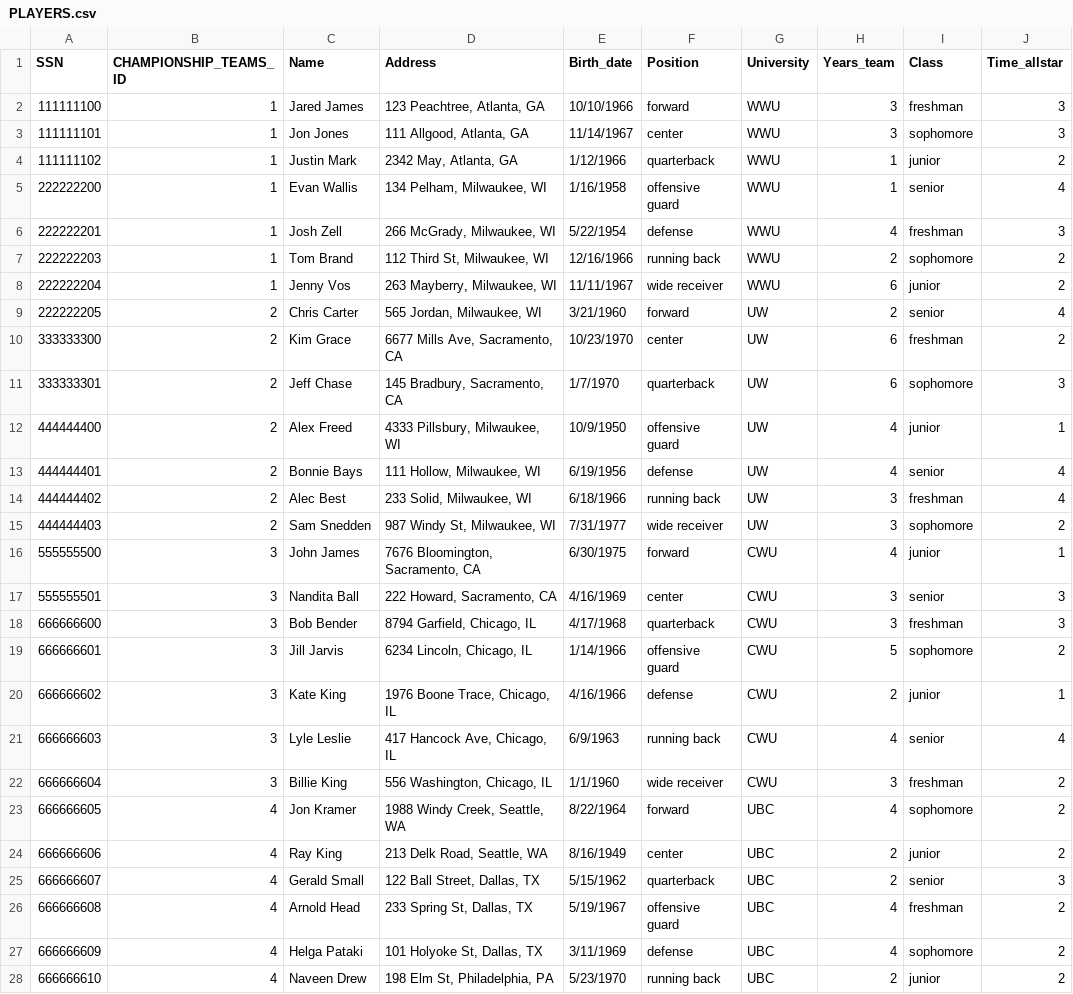
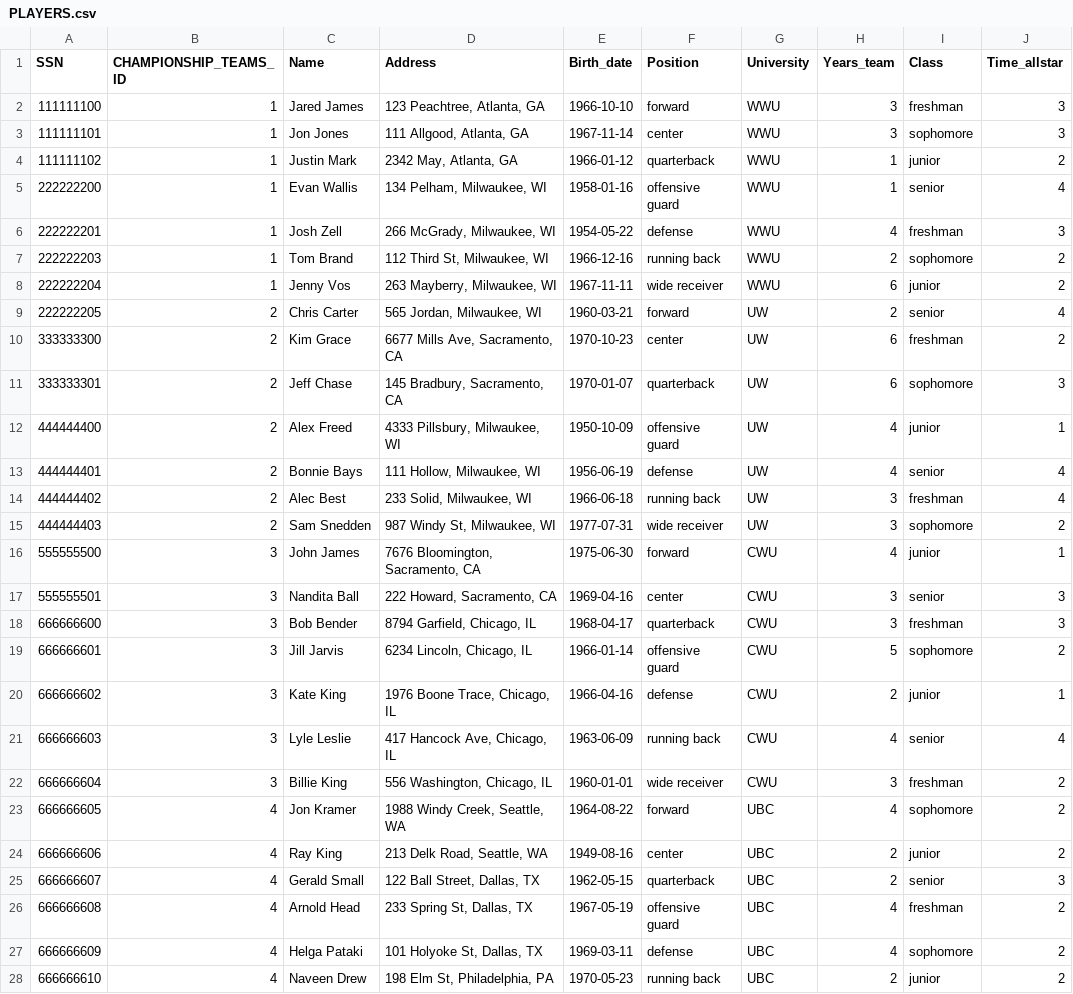
Before and after one commit to liamstar97/All_Star_Team, a CSV file: PLAYERS.csv, drawn as a sheet; only a part is shown; the diff covers the shown part only.

Commit message:
Updated coach and players csv files

```diff
--- a/PLAYERS.csv
+++ b/PLAYERS.csv
@@ -1,28 +1,28 @@
 SSN,CHAMPIONSHIP_TEAMS_ID,Name,Address,Birth_date,Position,University,Years_team,Class,Time_allstar
-111111100,1,Jared James,"123 Peachtree, Atlanta, GA",10/10/1966,forward,WWU,3,freshman,3
-111111101,1,Jon Jones,"111 Allgood, Atlanta, GA",11/14/1967,center,WWU,3,sophomore,3
-111111102,1,Justin Mark,"2342 May, Atlanta, GA",1/12/1966,quarterback,WWU,1,junior,2
-222222200,1,Evan Wallis,"134 Pelham, Milwaukee, WI",1/16/1958,offensive guard,WWU,1,senior,4
-222222201,1,Josh Zell,"266 McGrady, Milwaukee, WI",5/22/1954,defense,WWU,4,freshman,3
-222222203,1,Tom Brand,"112 Third St, Milwaukee, WI",12/16/1966,running back,WWU,2,sophomore,2
-222222204,1,Jenny Vos,"263 Mayberry, Milwaukee, WI",11/11/1967,wide receiver,WWU,6,junior,2
-222222205,2,Chris Carter,"565 Jordan, Milwaukee, WI",3/21/1960,forward,UW,2,senior,4
-333333300,2,Kim Grace,"6677 Mills Ave, Sacramento, CA",10/23/1970,center,UW,6,freshman,2
-333333301,2,Jeff Chase,"145 Bradbury, Sacramento, CA",1/7/1970,quarterback,UW,6,sophomore,3
-444444400,2,Alex Freed,"4333 Pillsbury, Milwaukee, WI",10/9/1950,offensive guard,UW,4,junior,1
-444444401,2,Bonnie Bays,"111 Hollow, Milwaukee, WI",6/19/1956,defense,UW,4,senior,4
-444444402,2,Alec Best,"233 Solid, Milwaukee, WI",6/18/1966,running back,UW,3,freshman,4
-444444403,2,Sam Snedden,"987 Windy St, Milwaukee, WI",7/31/1977,wide receiver,UW,3,sophomore,2
-555555500,3,John James,"7676 Bloomington, Sacramento, CA",6/30/1975,forward,CWU,4,junior,1
-555555501,3,Nandita Ball,"222 Howard, Sacramento, CA",4/16/1969,center,CWU,3,senior,3
-666666600,3,Bob Bender,"8794 Garfield, Chicago, IL",4/17/1968,quarterback,CWU,3,freshman,3
-666666601,3,Jill Jarvis,"6234 Lincoln, Chicago, IL",1/14/1966,offensive guard,CWU,5,sophomore,2
-666666602,3,Kate King,"1976 Boone Trace, Chicago, IL",4/16/1966,defense,CWU,2,junior,1
-666666603,3,Lyle Leslie,"417 Hancock Ave, Chicago, IL",6/9/1963,running back,CWU,4,senior,4
-666666604,3,Billie King,"556 Washington, Chicago, IL",1/1/1960,wide receiver,CWU,3,freshman,2
-666666605,4,Jon Kramer,"1988 Windy Creek, Seattle, WA",8/22/1964,forward,UBC,4,sophomore,2
-666666606,4,Ray King,"213 Delk Road, Seattle, WA",8/16/1949,center,UBC,2,junior,2
-666666607,4,Gerald Small,"122 Ball Street, Dallas, TX",5/15/1962,quarterback,UBC,2,senior,3
-666666608,4,Arnold Head,"233 Spring St, Dallas, TX",5/19/1967,offensive guard,UBC,4,freshman,2
-666666609,4,Helga Pataki,"101 Holyoke St, Dallas, TX",3/11/1969,defense,UBC,4,sophomore,2
-666666610,4,Naveen Drew,"198 Elm St, Philadelphia, PA",5/23/1970,running back,UBC,2,junior,2
+111111100,1,Jared James,"123 Peachtree, Atlanta, GA",1966-10-10,forward,WWU,3,freshman,3
+111111101,1,Jon Jones,"111 Allgood, Atlanta, GA",1967-11-14,center,WWU,3,sophomore,3
+111111102,1,Justin Mark,"2342 May, Atlanta, GA",1966-01-12,quarterback,WWU,1,junior,2
+222222200,1,Evan Wallis,"134 Pelham, Milwaukee, WI",1958-01-16,offensive guard,WWU,1,senior,4
+222222201,1,Josh Zell,"266 McGrady, Milwaukee, WI",1954-05-22,defense,WWU,4,freshman,3
+222222203,1,Tom Brand,"112 Third St, Milwaukee, WI",1966-12-16,running back,WWU,2,sophomore,2
+222222204,1,Jenny Vos,"263 Mayberry, Milwaukee, WI",1967-11-11,wide receiver,WWU,6,junior,2
+222222205,2,Chris Carter,"565 Jordan, Milwaukee, WI",1960-03-21,forward,UW,2,senior,4
+333333300,2,Kim Grace,"6677 Mills Ave, Sacramento, CA",1970-10-23,center,UW,6,freshman,2
+333333301,2,Jeff Chase,"145 Bradbury, Sacramento, CA",1970-01-07,quarterback,UW,6,sophomore,3
+444444400,2,Alex Freed,"4333 Pillsbury, Milwaukee, WI",1950-10-09,offensive guard,UW,4,junior,1
+444444401,2,Bonnie Bays,"111 Hollow, Milwaukee, WI",1956-06-19,defense,UW,4,senior,4
+444444402,2,Alec Best,"233 Solid, Milwaukee, WI",1966-06-18,running back,UW,3,freshman,4
+444444403,2,Sam Snedden,"987 Windy St, Milwaukee, WI",1977-07-31,wide receiver,UW,3,sophomore,2
+555555500,3,John James,"7676 Bloomington, Sacramento, CA",1975-06-30,forward,CWU,4,junior,1
+555555501,3,Nandita Ball,"222 Howard, Sacramento, CA",1969-04-16,center,CWU,3,senior,3
+666666600,3,Bob Bender,"8794 Garfield, Chicago, IL",1968-04-17,quarterback,CWU,3,freshman,3
+666666601,3,Jill Jarvis,"6234 Lincoln, Chicago, IL",1966-01-14,offensive guard,CWU,5,sophomore,2
+666666602,3,Kate King,"1976 Boone Trace, Chicago, IL",1966-04-16,defense,CWU,2,junior,1
+666666603,3,Lyle Leslie,"417 Hancock Ave, Chicago, IL",1963-06-09,running back,CWU,4,senior,4
+666666604,3,Billie King,"556 Washington, Chicago, IL",1960-01-01,wide receiver,CWU,3,freshman,2
+666666605,4,Jon Kramer,"1988 Windy Creek, Seattle, WA",1964-08-22,forward,UBC,4,sophomore,2
+666666606,4,Ray King,"213 Delk Road, Seattle, WA",1949-08-16,center,UBC,2,junior,2
+666666607,4,Gerald Small,"122 Ball Street, Dallas, TX",1962-05-15,quarterback,UBC,2,senior,3
+666666608,4,Arnold Head,"233 Spring St, Dallas, TX",1967-05-19,offensive guard,UBC,4,freshman,2
+666666609,4,Helga Pataki,"101 Holyoke St, Dallas, TX",1969-03-11,defense,UBC,4,sophomore,2
+666666610,4,Naveen Drew,"198 Elm St, Philadelphia, PA",1970-05-23,running back,UBC,2,junior,2
```
Also changed, not shown: 22 edited cells elsewhere in this file, 2 other files.
